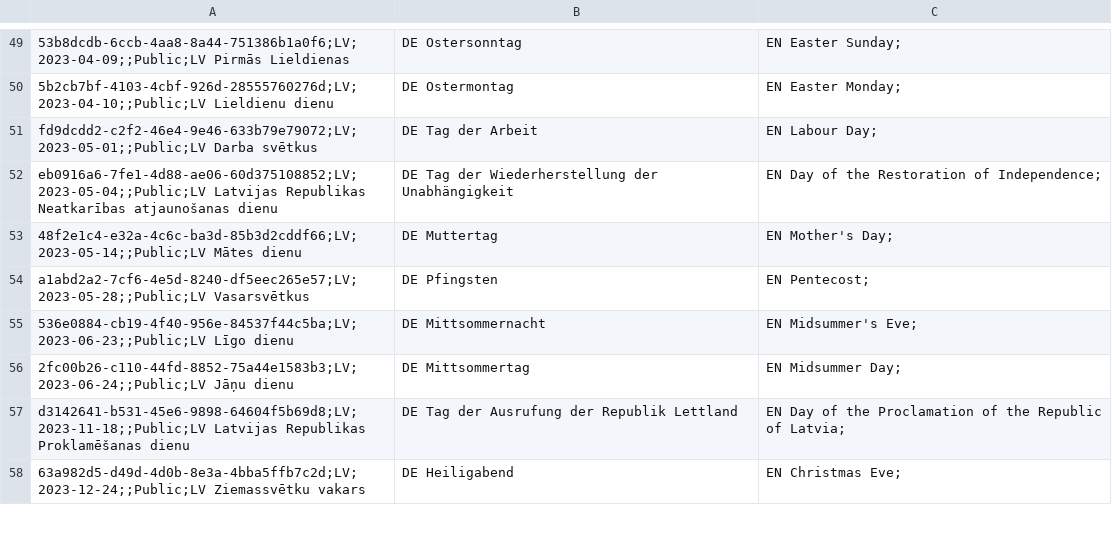
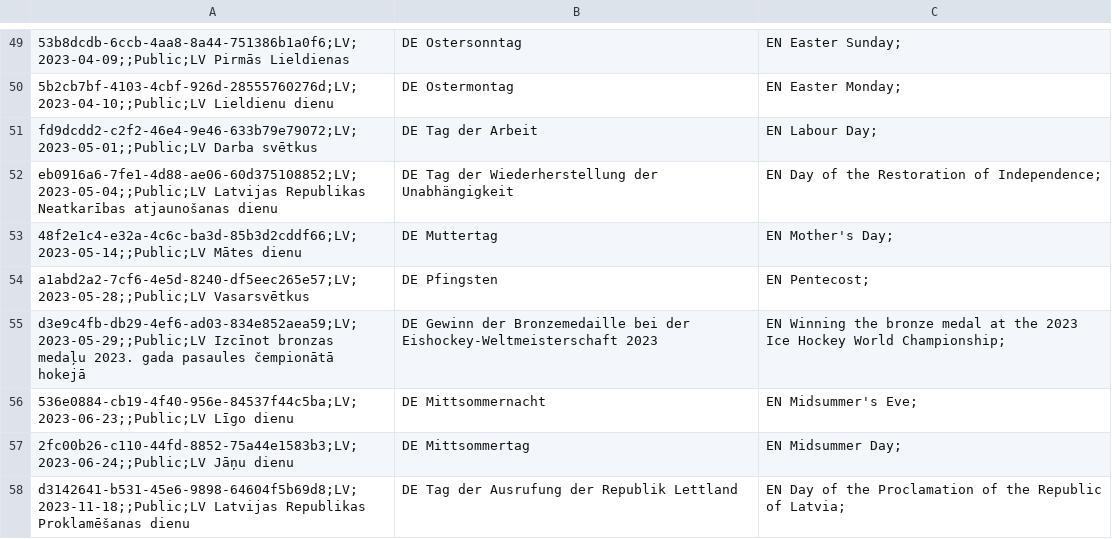
Before and after one commit to openpotato/openholidaysapi.data, a CSV file: src/lv/holidays/holidays.public.csv, drawn as a sheet; only a part is shown, gaps mark what is left out; the shorter side is filled out with more unchanged rows.

Commit message:
National holiday declared in Latvia after ice hockey bronze

```diff
--- a/src/lv/holidays/holidays.public.csv
+++ b/src/lv/holidays/holidays.public.csv
@@ -54,2 +54,3 @@ eb0916a6-7fe1-4d88-ae06-60d375108852;LV;2023-05-04;;Public;LV Latvijas Republika
 a1abd2a2-7cf6-4e5d-8240-df5eec265e57;LV;2023-05-28;;Public;LV Vasarsvētkus,DE Pfingsten,EN Pentecost;
+d3e9c4fb-db29-4ef6-ad03-834e852aea59;LV;2023-05-29;;Public;LV Izcīnot bronzas medaļu 2023. gada pasaules čempionātā hokejā,DE Gewinn der Bronzemedaille bei der Eishockey-Weltmeisterschaft 2023,EN Winning the bronze medal at the 2023 Ice Hockey World Championship;
 536e0884-cb19-4f40-956e-84537f44c5ba;LV;2023-06-23;;Public;LV Līgo dienu,DE Mittsommernacht,EN Midsummer's Eve;
```
